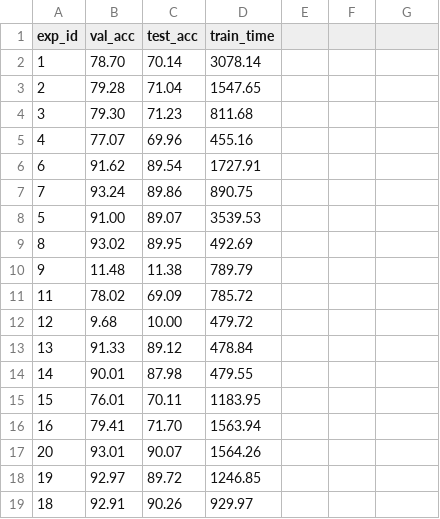
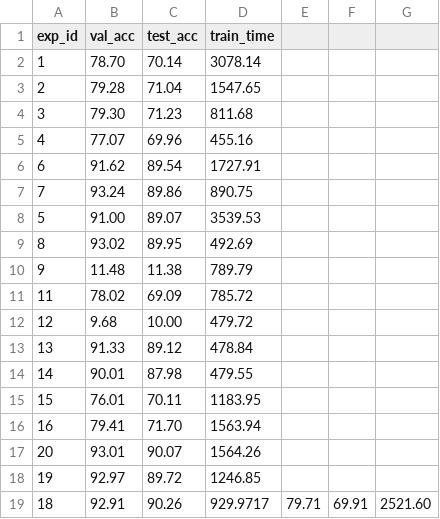
Before and after one commit to lucas-santana/trabalho2-visao-computacional, a CSV file: results/acc_experiments.csv, drawn as a sheet.

```diff
--- a/results/acc_experiments.csv
+++ b/results/acc_experiments.csv
@@ -18,2 +18,2 @@ exp_id,val_acc,test_acc,train_time
 19,92.97,89.72,1246.85
-18,92.91,90.26,929.97
+18,92.91,90.26,929.9717,79.71,69.91,2521.60
```
Also changed, not shown: 13 other files.
